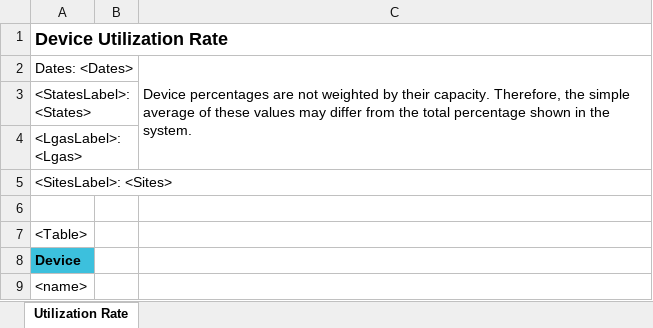
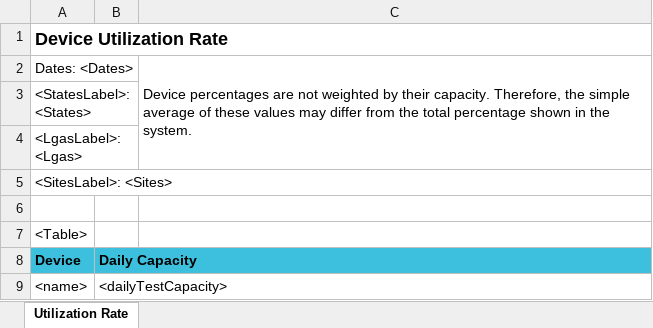
Before and after one commit to RahatSaqib/aspect, an Excel workbook: api/templates/device_utilization/en.xlsx, sheet Utilization Rate, drawn as a sheet; values as stored, in another font and other column widths than the file's, no borders; the diff names each change by its address in the sheet, - before the commit and + after, or states it on an @@ line.

Commit message:
[feat/HD-15426-Myanmar-update-For-Device-Utilization-rate] Added daily capacity column

```diff
--- a/api/templates/device_utilization/en.xlsx (sheet Utilization Rate)
+++ b/api/templates/device_utilization/en.xlsx (sheet Utilization Rate)
-B8: (empty)
+B8: Daily Capacity
-B8 fill: none
+B8 fill: #3CC0DD
-B9: (empty)
+B9: <dailyTestCapacity>
```
Also changed, not shown: api/templates/device_utilization/es.xlsx, api/templates/device_utilization/fr.xlsx, 2 other files.
